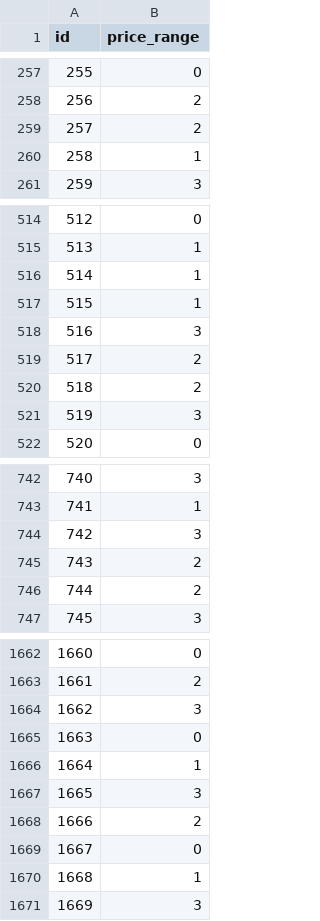
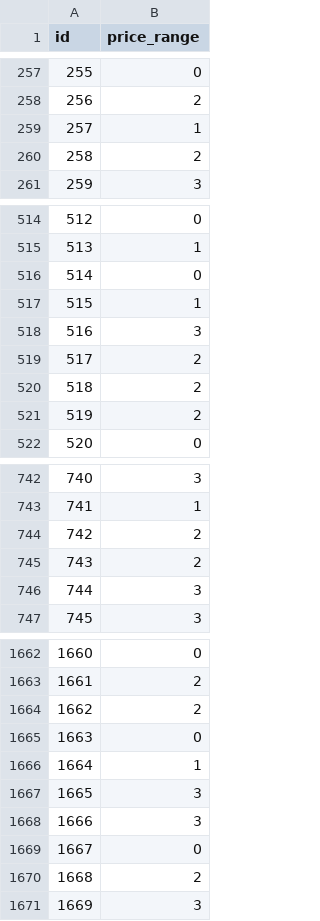
Before and after one commit to ditramadia/smartphone-price-estimator, a CSV file: data-output/prediction14.csv, drawn as a sheet; only a part is shown, gaps mark what is left out; the diff covers the shown part only.

```diff
--- a/data-output/prediction14.csv
+++ b/data-output/prediction14.csv
@@ -258,4 +258,4 @@ id,price_range
 256,2
-257,2
-258,1
+257,1
+258,2
 259,3
@@ -515,3 +515,3 @@ id,price_range
 513,1
-514,1
+514,0
 515,1
@@ -520,3 +520,3 @@ id,price_range
 518,2
-519,3
+519,2
 520,0
@@ -743,5 +743,5 @@ id,price_range
 741,1
-742,3
+742,2
 743,2
-744,2
+744,3
 745,3
@@ -1663,3 +1663,3 @@ id,price_range
 1661,2
-1662,3
+1662,2
 1663,0
@@ -1667,5 +1667,5 @@ id,price_range
 1665,3
-1666,2
+1666,3
 1667,0
-1668,1
+1668,2
 1669,3
```
Also changed, not shown: 73 edited cells elsewhere in this file, 3 other files.
